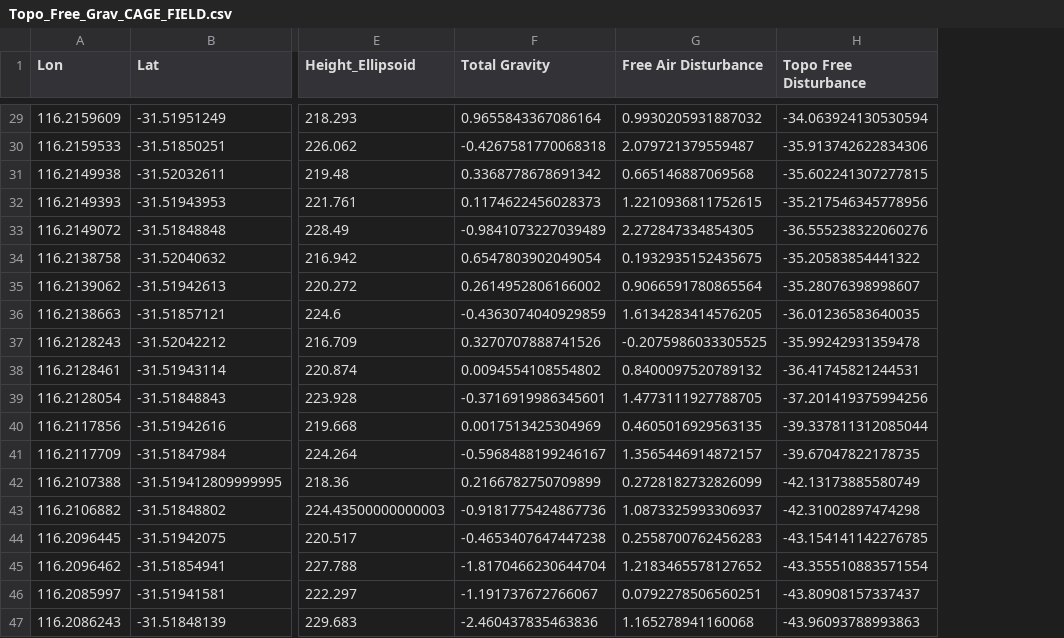
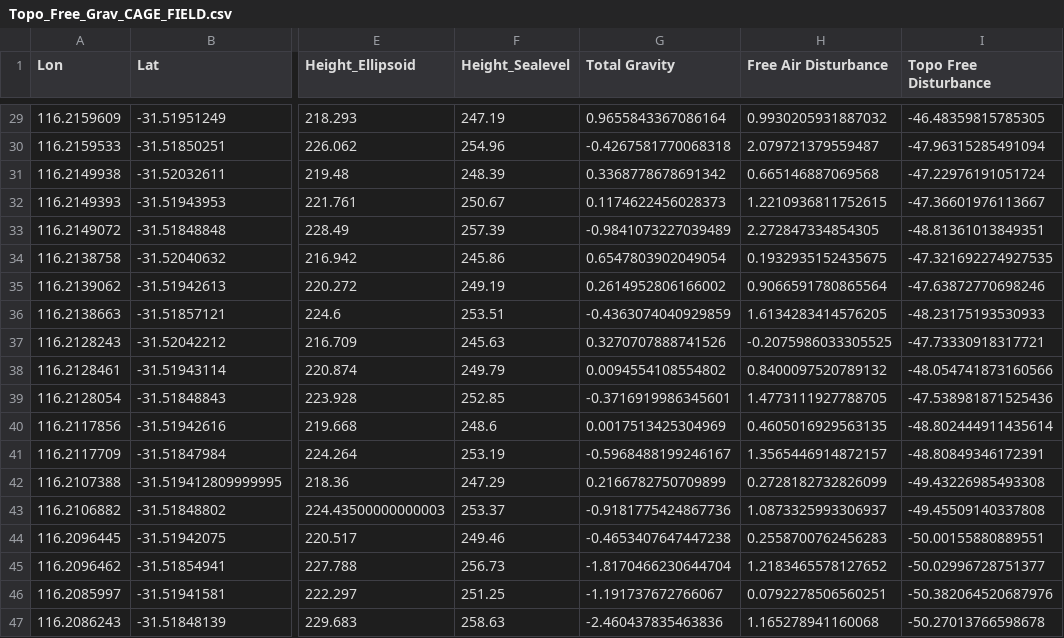
Before and after one commit to LL-Geo/CAGE2025, a CSV file: Topo_Free_Grav_CAGE_FIELD.csv, drawn as a sheet; only a part is shown, gaps mark what is left out; addresses are those after the commit; the diff covers the shown part only; the diff names each change by its address in the sheet, - before the commit and + after, or states it on an @@ line.

```diff
--- a/Topo_Free_Grav_CAGE_FIELD.csv
+++ b/Topo_Free_Grav_CAGE_FIELD.csv
+column F (Height_Sealevel), rows 29-47: 247.19 | 254.96 | 248.39 | 250.67 | 257.39 | 245.86 | 249.19 | 253.51 | 245.63 | 249.79 | 252.85 | 248.6 | 253.19 | 247.29 | 253.37 | 249.46 | 256.73 | 251.25 | 258.63
-I29 (Topo Free Disturbance): -34.063924130530594
+I29 (Topo Free Disturbance): -46.48359815785305
-I30 (Topo Free Disturbance): -35.913742622834306
+I30 (Topo Free Disturbance): -47.96315285491094
-I31 (Topo Free Disturbance): -35.602241307277815
+I31 (Topo Free Disturbance): -47.22976191051724
-I32 (Topo Free Disturbance): -35.217546345778956
+I32 (Topo Free Disturbance): -47.36601976113667
-I33 (Topo Free Disturbance): -36.555238322060276
+I33 (Topo Free Disturbance): -48.81361013849351
-I34 (Topo Free Disturbance): -35.20583854441322
+I34 (Topo Free Disturbance): -47.321692274927535
-I35 (Topo Free Disturbance): -35.28076398998607
+I35 (Topo Free Disturbance): -47.63872770698246
-I36 (Topo Free Disturbance): -36.01236583640035
+I36 (Topo Free Disturbance): -48.23175193530933
-I37 (Topo Free Disturbance): -35.99242931359478
+I37 (Topo Free Disturbance): -47.73330918317721
-I38 (Topo Free Disturbance): -36.41745821244531
+I38 (Topo Free Disturbance): -48.054741873160566
-I39 (Topo Free Disturbance): -37.201419375994256
+I39 (Topo Free Disturbance): -47.538981871525436
-I40 (Topo Free Disturbance): -39.337811312085044
+I40 (Topo Free Disturbance): -48.802444911435614
-I41 (Topo Free Disturbance): -39.67047822178735
+I41 (Topo Free Disturbance): -48.80849346172391
-I42 (Topo Free Disturbance): -42.13173885580749
+I42 (Topo Free Disturbance): -49.43226985493308
-I43 (Topo Free Disturbance): -42.31002897474298
+I43 (Topo Free Disturbance): -49.45509140337808
-I44 (Topo Free Disturbance): -43.154141142276785
+I44 (Topo Free Disturbance): -50.00155880889551
-I45 (Topo Free Disturbance): -43.355510883571554
+I45 (Topo Free Disturbance): -50.02996728751377
-I46 (Topo Free Disturbance): -43.80908157337437
+I46 (Topo Free Disturbance): -50.382064520687976
-I47 (Topo Free Disturbance): -43.96093788993863
+I47 (Topo Free Disturbance): -50.27013766598678
```
Also changed, not shown: 27 edited cells elsewhere in this file, Free_Air_Grav_CAGE_FIELD.csv, Processed_Data.csv, 7 other files.
